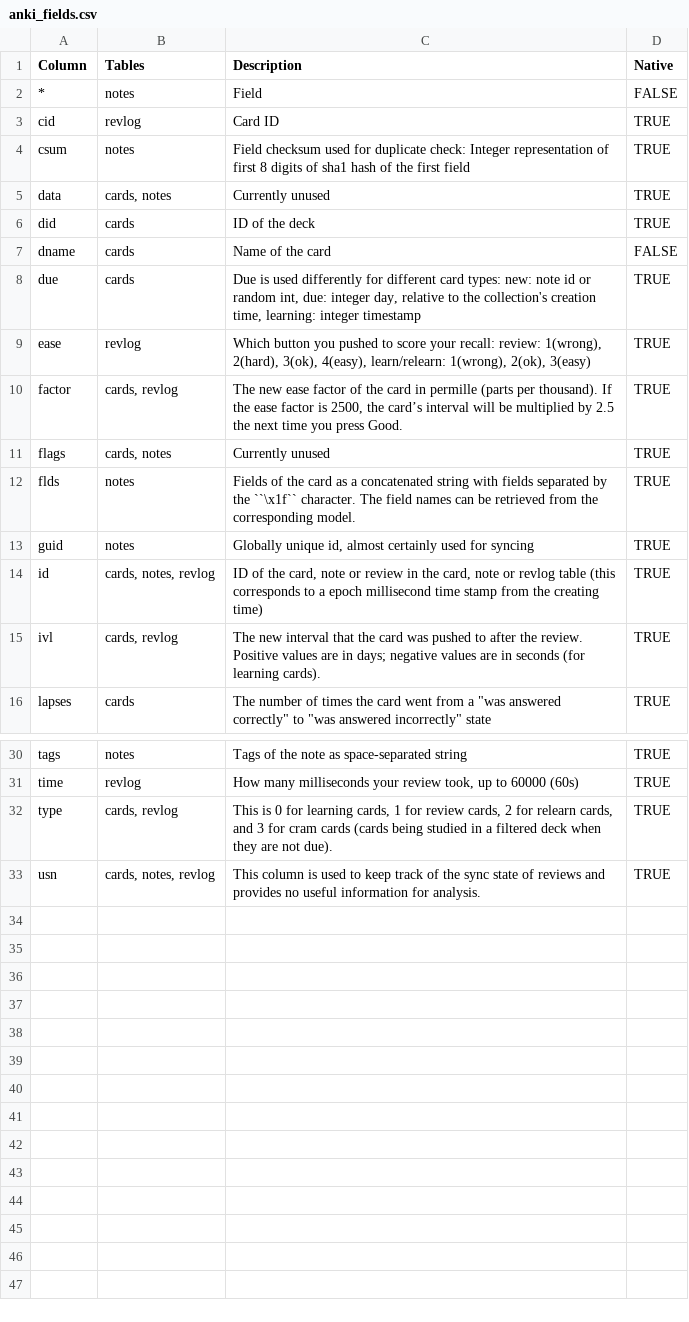
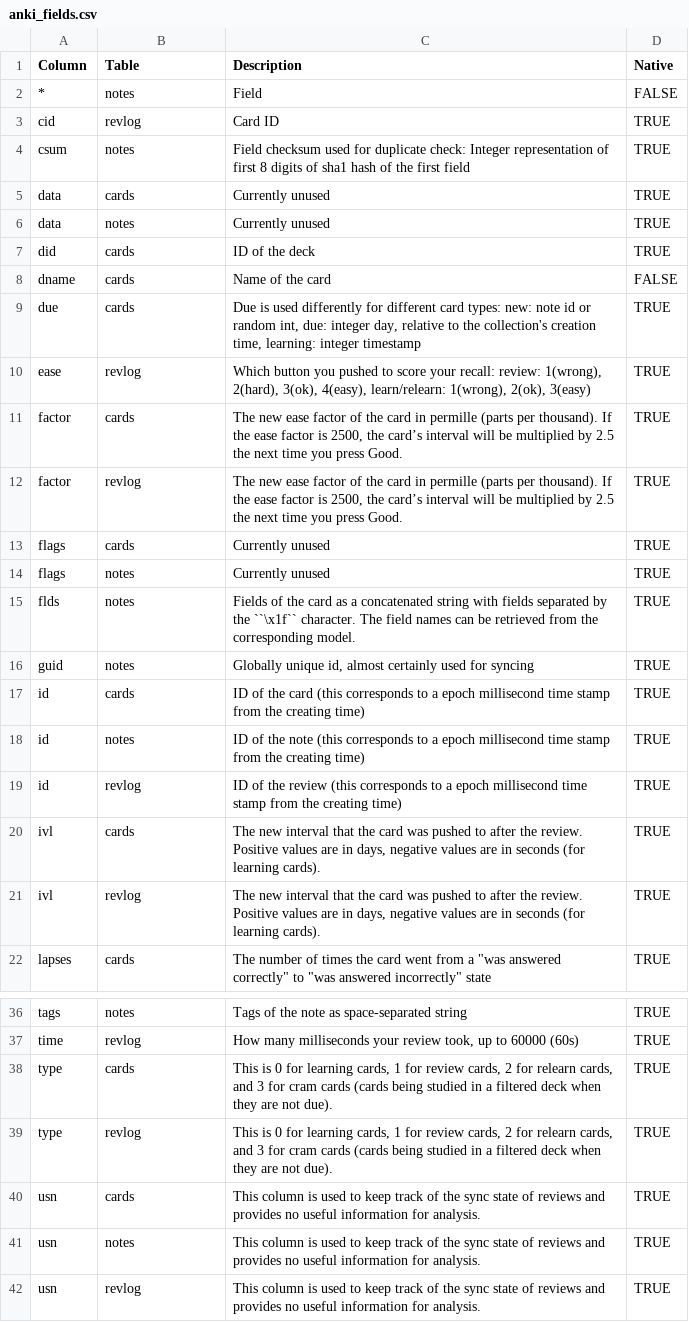
Before and after one commit to klieret/AnkiPandas, a CSV file: ankipandas/data/anki_fields.csv, drawn as a sheet; only a part is shown, gaps mark what is left out; addresses are those after the commit; the diff names each change by its address in the sheet, - before the commit and + after, or states it on an @@ line.

Commit message:
[Cleanup] Table help: Change structure of table

```diff
--- a/ankipandas/data/anki_fields.csv
+++ b/ankipandas/data/anki_fields.csv
-B1: Tables
+B1: Table
-B5 (Table): cards, notes
+B5 (Table): cards
+row 6: data | notes | Currently unused | TRUE
+row 11: factor | cards | The new ease factor of the card in permille (parts per thousand). If the ease factor is 2500, the card’s interval will be multiplied by 2.5 the next time you press Good. | TRUE
-B12 (Table): cards, revlog
+B12 (Table): revlog
-B13 (Table): cards, notes
+B13 (Table): cards
+row 14: flags | notes | Currently unused | TRUE
+row 17: id | cards | ID of the card (this corresponds to a epoch millisecond time stamp from the creating time) | TRUE
+row 18: id | notes | ID of the note (this corresponds to a epoch millisecond time stamp from the creating time) | TRUE
-B19 (Table): cards, notes, revlog
+B19 (Table): revlog
-C19 (Description): …of the card, note or review in the card, note or revlog table (this corresponds…
+C19 (Description): …of the review (this corresponds…
+row 20: ivl | cards | The new interval that the card was pushed to after the review. Positive values are in days, negative values are in seconds (for learning cards). | TRUE
-B21 (Table): cards, revlog
+B21 (Table): revlog
-C21 (Description): …are in days; negative values…
+C21 (Description): …are in days, negative values…
+row 38: type | cards | This is 0 for learning cards, 1 for review cards, 2 for relearn cards, and 3 for cram cards (cards being studied in a filtered deck when they are not due). | TRUE
-B39 (Table): cards, revlog
+B39 (Table): revlog
+row 40: usn | cards | This column is used to keep track of the sync state of reviews and provides no useful information for analysis. | TRUE
+row 41: usn | notes | This column is used to keep track of the sync state of reviews and provides no useful information for analysis. | TRUE
-B42 (Table): cards, notes, revlog
+B42 (Table): revlog
```
Also changed, not shown: 2 other files.
